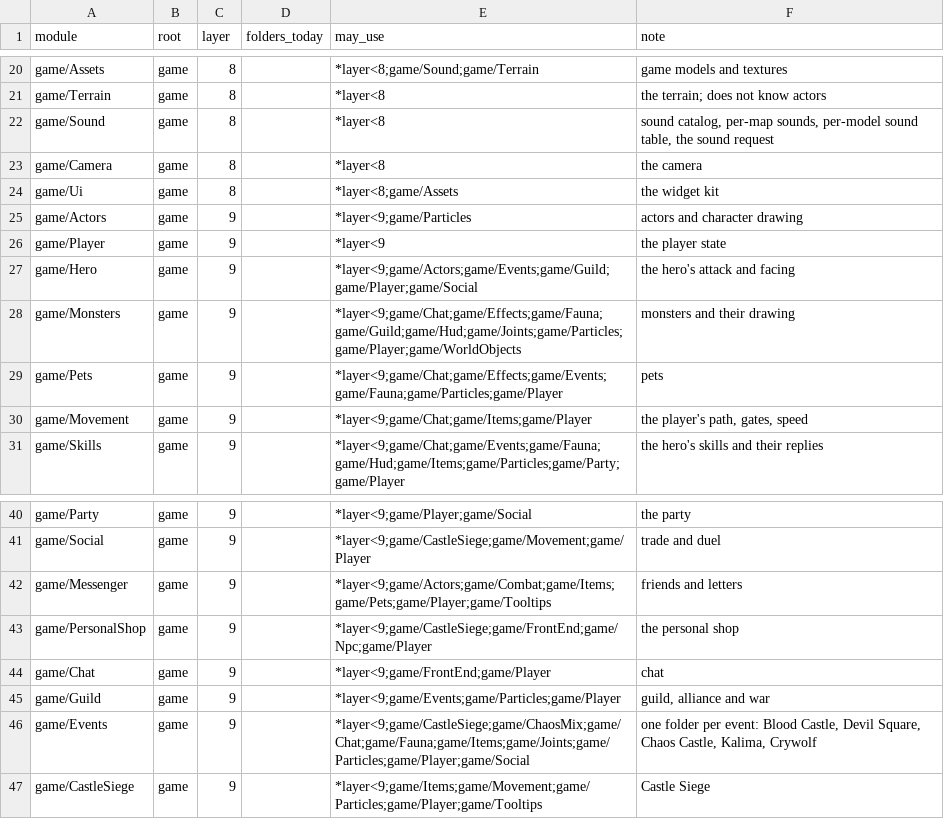
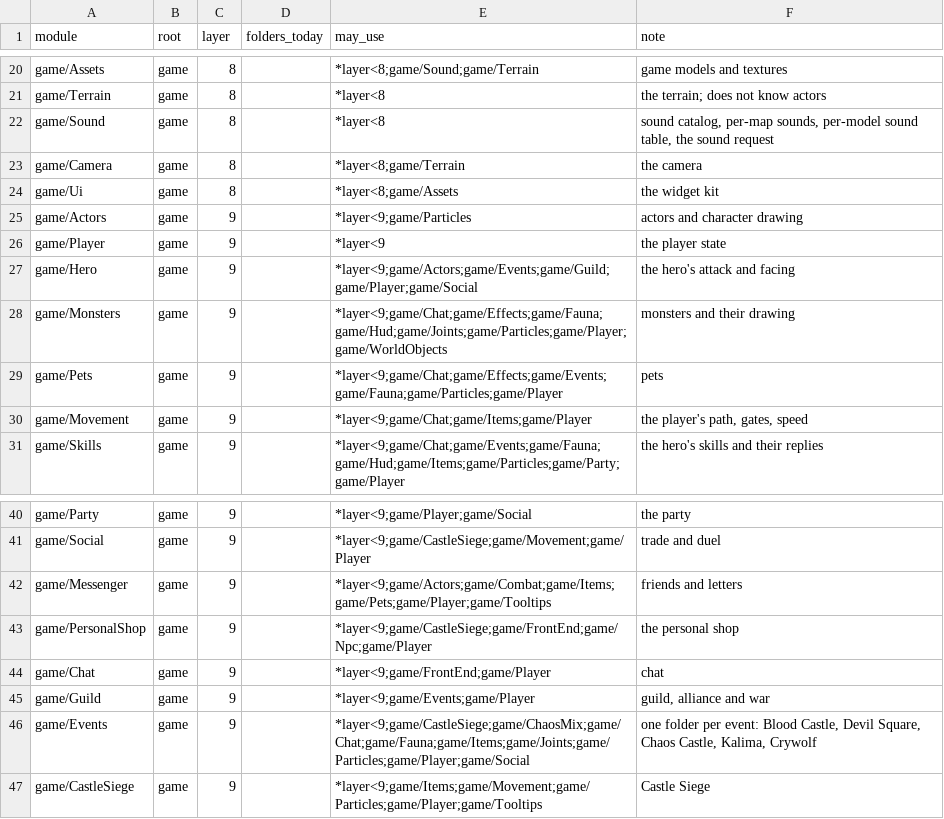
Before and after one commit to ema-ljn/MuRet, a TSV file: Client/modules.tsv, drawn as a sheet; only a part is shown, gaps mark what is left out.

```diff
--- a/Client/modules.tsv
+++ b/Client/modules.tsv
@@ -22,3 +22,3 @@ game/Terrain	game	8		*layer<8	the terrain; does not know actors
 game/Sound	game	8		*layer<8	sound catalog, per-map sounds, per-model sound table, the sound request
-game/Camera	game	8		*layer<8	the camera
+game/Camera	game	8		*layer<8;game/Terrain	the camera
 game/Ui	game	8		*layer<8;game/Assets	the widget kit
@@ -27,3 +27,3 @@ game/Player	game	9		*layer<9	the player state
 game/Hero	game	9		*layer<9;game/Actors;game/Events;game/Guild;game/Player;game/Social	the hero's attack and facing
-game/Monsters	game	9		*layer<9;game/Chat;game/Effects;game/Fauna;game/Guild;game/Hud;game/Joints;game/Particles;game/Player;game/WorldObjects	monsters and their drawing
+game/Monsters	game	9		*layer<9;game/Chat;game/Effects;game/Fauna;game/Hud;game/Joints;game/Particles;game/Player;game/WorldObjects	monsters and their drawing
 game/Pets	game	9		*layer<9;game/Chat;game/Effects;game/Events;game/Fauna;game/Particles;game/Player	pets
@@ -44,3 +44,3 @@ game/PersonalShop	game	9		*layer<9;game/CastleSiege;game/FrontEnd;game/Npc;game/
 game/Chat	game	9		*layer<9;game/FrontEnd;game/Player	chat
-game/Guild	game	9		*layer<9;game/Events;game/Particles;game/Player	guild, alliance and war
+game/Guild	game	9		*layer<9;game/Events;game/Player	guild, alliance and war
 game/Events	game	9		*layer<9;game/CastleSiege;game/ChaosMix;game/Chat;game/Fauna;game/Items;game/Joints;game/Particles;game/Player;game/Social	one folder per event: Blood Castle, Devil Square, Chaos Castle, Kalima, Crywolf
```
Also changed, not shown: Client/tools/architecture/layers-baseline.tsv, 6 other files.
